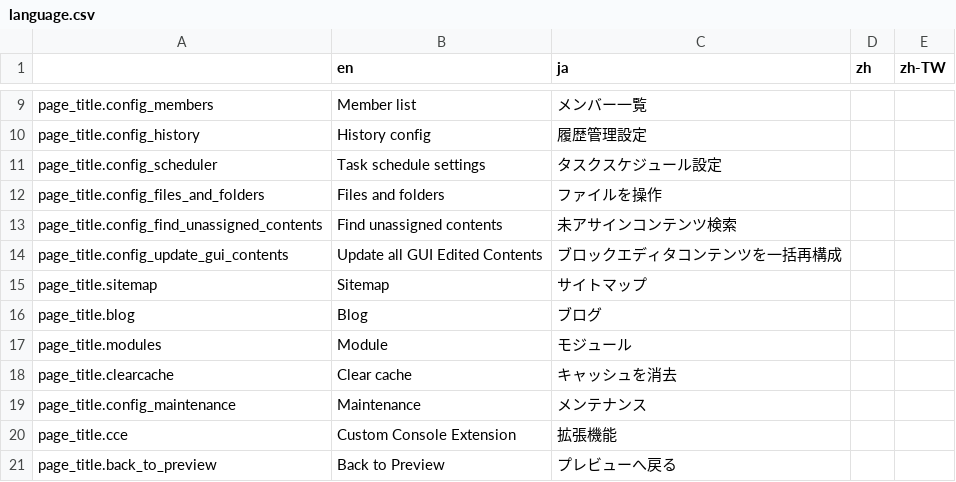
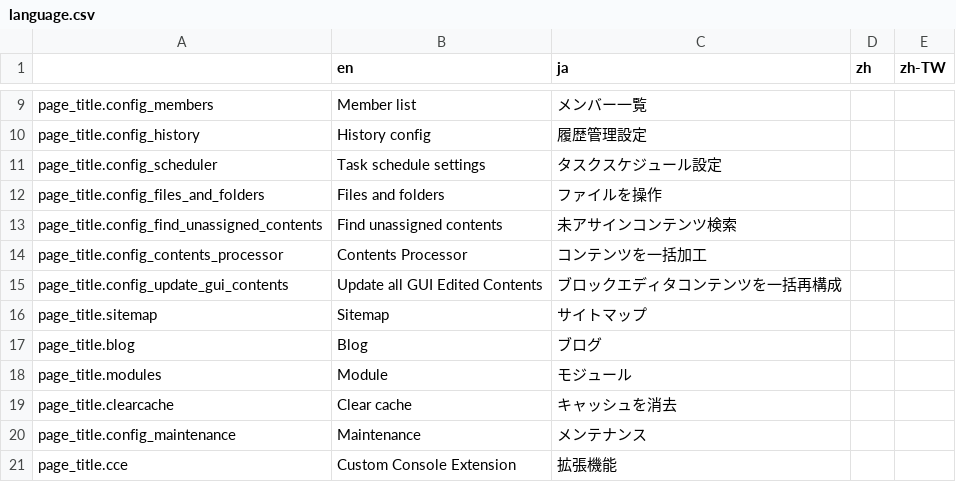
Before and after one commit to pickles2/px2-clover, a CSV file: data/language.csv, drawn as a sheet; only a part is shown, gaps mark what is left out; the shorter side is filled out with more unchanged rows.

Commit message:
コンテンツを一括加工機能を追加。

```diff
--- a/data/language.csv
+++ b/data/language.csv
@@ -13,2 +13,3 @@ page_title.config_files_and_folders,"Files and folders","ファイルを操作",
 page_title.config_find_unassigned_contents,"Find unassigned contents","未アサインコンテンツ検索",,
+page_title.config_contents_processor,"Contents Processor","コンテンツを一括加工",,
 page_title.config_update_gui_contents,"Update all GUI Edited Contents","ブロックエディタコンテンツを一括再構成",,
```
Also changed, not shown: 5 other files.
